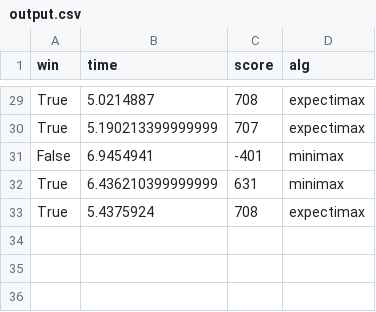
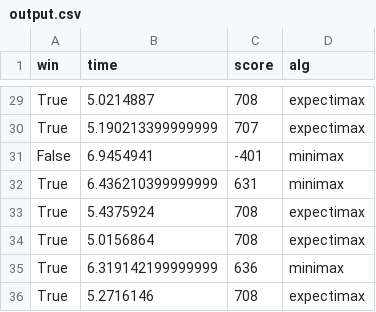
Before and after one commit to AntonFiveis/gauntlet, a CSV file: output.csv, drawn as a sheet; only a part is shown, gaps mark what is left out.

```diff
--- a/output.csv
+++ b/output.csv
@@ -33 +33,4 @@ True,6.436210399999999,631,minimax
 True,5.4375924,708,expectimax
+True,5.0156864,708,expectimax
+True,6.319142199999999,636,minimax
+True,5.2716146,708,expectimax
```
Also changed, not shown: 3 other files.
